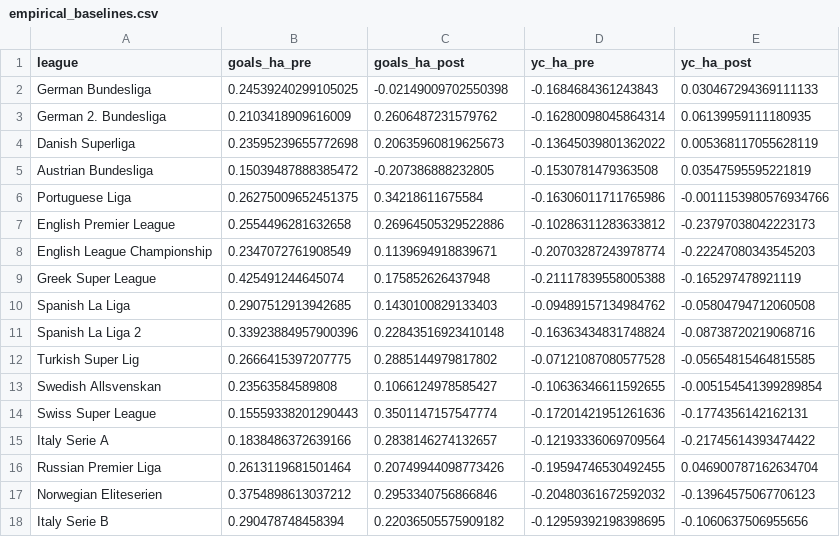
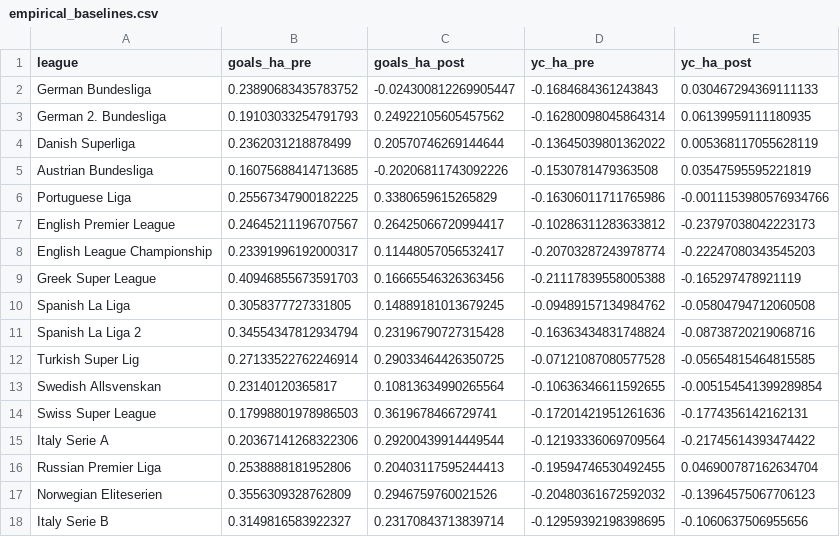
Before and after one commit to lbenz730/soccer_ha_covid, a CSV file: models/empirical_baselines.csv, drawn as a sheet.

Commit message:
Fix issue w/ filtering 2016-17 Data

```diff
--- a/models/empirical_baselines.csv
+++ b/models/empirical_baselines.csv
@@ -1,18 +1,18 @@
 league,goals_ha_pre,goals_ha_post,yc_ha_pre,yc_ha_post
-German Bundesliga,0.24539240299105025,-0.02149009702550398,-0.1684684361243843,0.030467294369111133
-German 2. Bundesliga,0.2103418909616009,0.2606487231579762,-0.16280098045864314,0.06139959111180935
-Danish Superliga,0.23595239655772698,0.20635960819625673,-0.13645039801362022,0.005368117055628119
-Austrian Bundesliga,0.15039487888385472,-0.207386888232805,-0.1530781479363508,0.03547595595221819
-Portuguese Liga,0.26275009652451375,0.34218611675584,-0.16306011711765986,-0.0011153980576934766
-English Premier League,0.2554496281632658,0.26964505329522886,-0.10286311283633812,-0.23797038042223173
-English League Championship,0.2347072761908549,0.1139694918839671,-0.20703287243978774,-0.22247080343545203
-Greek Super League,0.425491244645074,0.175852626437948,-0.21117839558005388,-0.165297478921119
-Spanish La Liga,0.2907512913942685,0.1430100829133403,-0.09489157134984762,-0.05804794712060508
-Spanish La Liga 2,0.33923884957900396,0.22843516923410148,-0.16363434831748824,-0.08738720219068716
-Turkish Super Lig,0.2666415397207775,0.2885144979817802,-0.07121087080577528,-0.05654815464815585
-Swedish Allsvenskan,0.23563584589808,0.1066124978585427,-0.10636346611592655,-0.005154541399289854
-Swiss Super League,0.15559338201290443,0.3501147157547774,-0.17201421951261636,-0.1774356142162131
-Italy Serie A,0.1838486372639166,0.2838146274132657,-0.12193336069709564,-0.21745614393474422
-Russian Premier Liga,0.2613119681501464,0.20749944098773426,-0.19594746530492455,0.046900787162634704
-Norwegian Eliteserien,0.3754898613037212,0.2953340756866846,-0.20480361672592032,-0.13964575067706123
-Italy Serie B,0.290478748458394,0.22036505575909182,-0.12959392198398695,-0.1060637506955656
+German Bundesliga,0.23890683435783752,-0.024300812269905447,-0.1684684361243843,0.030467294369111133
+German 2. Bundesliga,0.19103033254791793,0.24922105605457562,-0.16280098045864314,0.06139959111180935
+Danish Superliga,0.2362031218878499,0.20570746269144644,-0.13645039801362022,0.005368117055628119
+Austrian Bundesliga,0.16075688414713685,-0.20206811743092226,-0.1530781479363508,0.03547595595221819
+Portuguese Liga,0.25567347900182225,0.3380659615265829,-0.16306011711765986,-0.0011153980576934766
+English Premier League,0.24645211196707567,0.26425066720994417,-0.10286311283633812,-0.23797038042223173
+English League Championship,0.23391996192000317,0.11448057056532417,-0.20703287243978774,-0.22247080343545203
+Greek Super League,0.40946855673591703,0.16665546326363456,-0.21117839558005388,-0.165297478921119
+Spanish La Liga,0.3058377727331805,0.14889181013679245,-0.09489157134984762,-0.05804794712060508
+Spanish La Liga 2,0.34554347812934794,0.23196790727315428,-0.16363434831748824,-0.08738720219068716
+Turkish Super Lig,0.27133522762246914,0.29033464426350725,-0.07121087080577528,-0.05654815464815585
+Swedish Allsvenskan,0.23140120365817,0.10813634990265564,-0.10636346611592655,-0.005154541399289854
+Swiss Super League,0.17998801978986503,0.3619678466729741,-0.17201421951261636,-0.1774356142162131
+Italy Serie A,0.20367141268322306,0.29200439914449544,-0.12193336069709564,-0.21745614393474422
+Russian Premier Liga,0.2538888181952806,0.20403117595244413,-0.19594746530492455,0.046900787162634704
+Norwegian Eliteserien,0.3556309328762809,0.2946759760021526,-0.20480361672592032,-0.13964575067706123
+Italy Serie B,0.3149816583922327,0.23170843713839714,-0.12959392198398695,-0.1060637506955656
```
Also changed, not shown: 19 other files.
